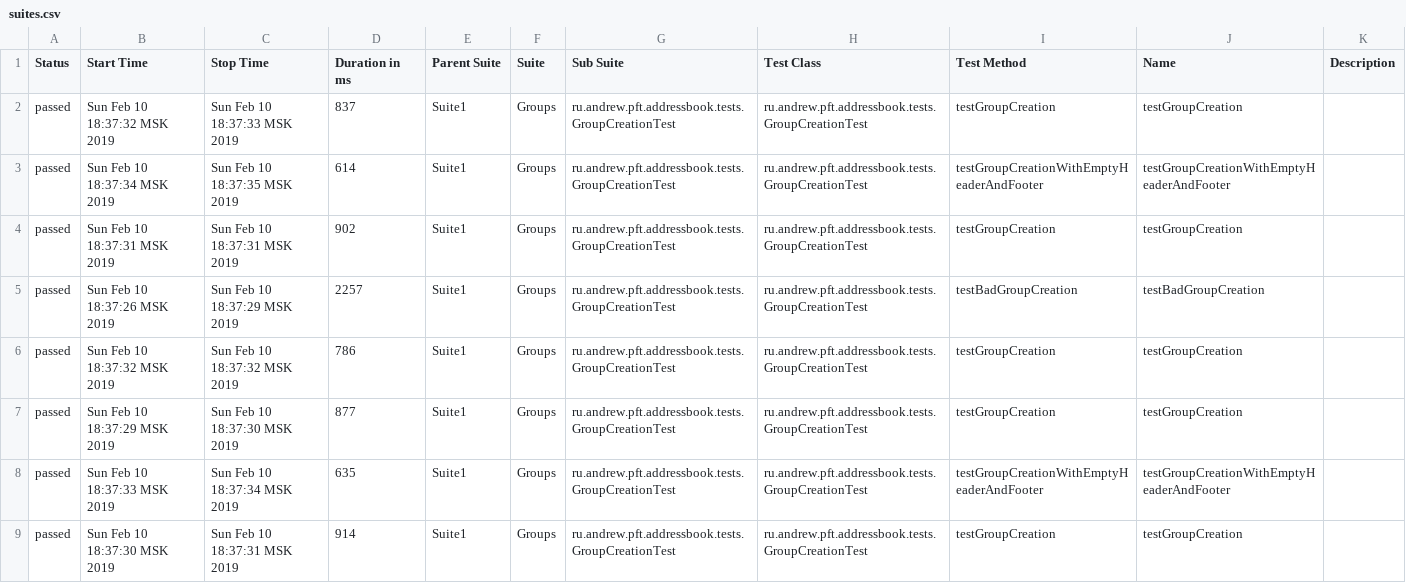
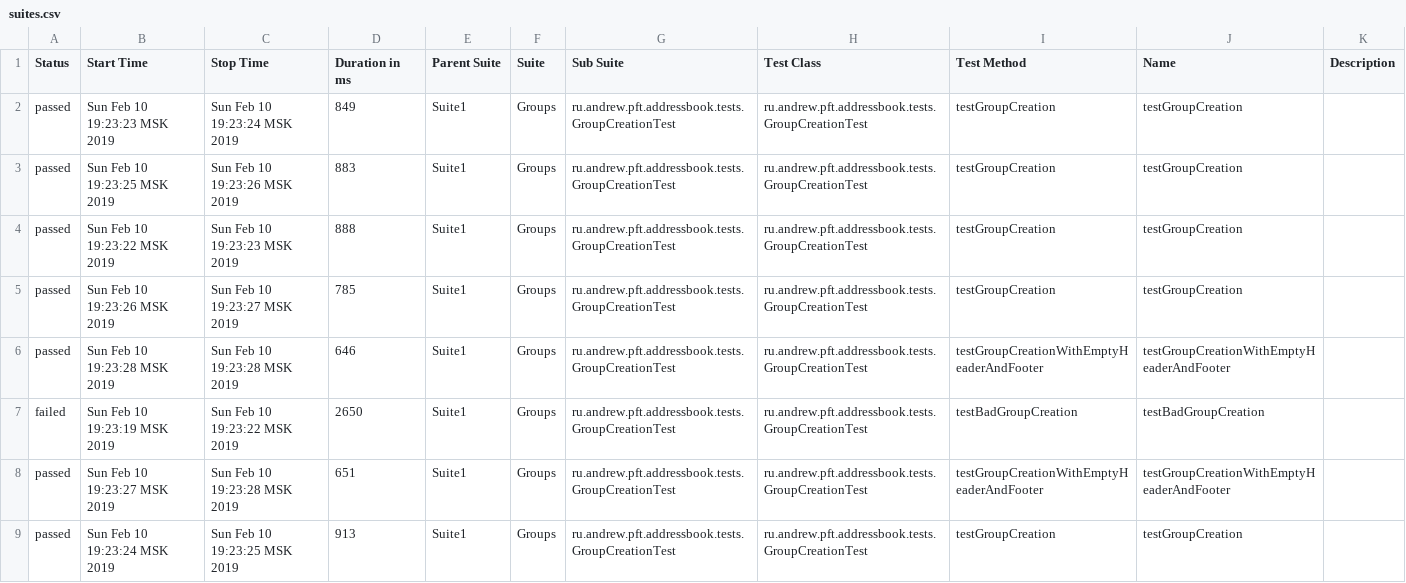
Before and after one commit to AndrewFlu/JavaPFT_Mac, a CSV file: addressbook-web-tests/allure-report/data/suites.csv, drawn as a sheet.

```diff
--- a/addressbook-web-tests/allure-report/data/suites.csv
+++ b/addressbook-web-tests/allure-report/data/suites.csv
@@ -1,9 +1,9 @@
 "Status","Start Time","Stop Time","Duration in ms","Parent Suite","Suite","Sub Suite","Test Class","Test Method","Name","Description"
-"passed","Sun Feb 10 18:37:32 MSK 2019","Sun Feb 10 18:37:33 MSK 2019","837","Suite1","Groups","ru.andrew.pft.addressbook.tests.GroupCreationTest","ru.andrew.pft.addressbook.tests.GroupCreationTest","testGroupCreation","testGroupCreation",""
-"passed","Sun Feb 10 18:37:34 MSK 2019","Sun Feb 10 18:37:35 MSK 2019","614","Suite1","Groups","ru.andrew.pft.addressbook.tests.GroupCreationTest","ru.andrew.pft.addressbook.tests.GroupCreationTest","testGroupCreationWithEmptyHeaderAndFooter","testGroupCreationWithEmptyHeaderAndFooter",""
-"passed","Sun Feb 10 18:37:31 MSK 2019","Sun Feb 10 18:37:31 MSK 2019","902","Suite1","Groups","ru.andrew.pft.addressbook.tests.GroupCreationTest","ru.andrew.pft.addressbook.tests.GroupCreationTest","testGroupCreation","testGroupCreation",""
-"passed","Sun Feb 10 18:37:26 MSK 2019","Sun Feb 10 18:37:29 MSK 2019","2257","Suite1","Groups","ru.andrew.pft.addressbook.tests.GroupCreationTest","ru.andrew.pft.addressbook.tests.GroupCreationTest","testBadGroupCreation","testBadGroupCreation",""
-"passed","Sun Feb 10 18:37:32 MSK 2019","Sun Feb 10 18:37:32 MSK 2019","786","Suite1","Groups","ru.andrew.pft.addressbook.tests.GroupCreationTest","ru.andrew.pft.addressbook.tests.GroupCreationTest","testGroupCreation","testGroupCreation",""
-"passed","Sun Feb 10 18:37:29 MSK 2019","Sun Feb 10 18:37:30 MSK 2019","877","Suite1","Groups","ru.andrew.pft.addressbook.tests.GroupCreationTest","ru.andrew.pft.addressbook.tests.GroupCreationTest","testGroupCreation","testGroupCreation",""
-"passed","Sun Feb 10 18:37:33 MSK 2019","Sun Feb 10 18:37:34 MSK 2019","635","Suite1","Groups","ru.andrew.pft.addressbook.tests.GroupCreationTest","ru.andrew.pft.addressbook.tests.GroupCreationTest","testGroupCreationWithEmptyHeaderAndFooter","testGroupCreationWithEmptyHeaderAndFooter",""
-"passed","Sun Feb 10 18:37:30 MSK 2019","Sun Feb 10 18:37:31 MSK 2019","914","Suite1","Groups","ru.andrew.pft.addressbook.tests.GroupCreationTest","ru.andrew.pft.addressbook.tests.GroupCreationTest","testGroupCreation","testGroupCreation",""
+"passed","Sun Feb 10 19:23:23 MSK 2019","Sun Feb 10 19:23:24 MSK 2019","849","Suite1","Groups","ru.andrew.pft.addressbook.tests.GroupCreationTest","ru.andrew.pft.addressbook.tests.GroupCreationTest","testGroupCreation","testGroupCreation",""
+"passed","Sun Feb 10 19:23:25 MSK 2019","Sun Feb 10 19:23:26 MSK 2019","883","Suite1","Groups","ru.andrew.pft.addressbook.tests.GroupCreationTest","ru.andrew.pft.addressbook.tests.GroupCreationTest","testGroupCreation","testGroupCreation",""
+"passed","Sun Feb 10 19:23:22 MSK 2019","Sun Feb 10 19:23:23 MSK 2019","888","Suite1","Groups","ru.andrew.pft.addressbook.tests.GroupCreationTest","ru.andrew.pft.addressbook.tests.GroupCreationTest","testGroupCreation","testGroupCreation",""
+"passed","Sun Feb 10 19:23:26 MSK 2019","Sun Feb 10 19:23:27 MSK 2019","785","Suite1","Groups","ru.andrew.pft.addressbook.tests.GroupCreationTest","ru.andrew.pft.addressbook.tests.GroupCreationTest","testGroupCreation","testGroupCreation",""
+"passed","Sun Feb 10 19:23:28 MSK 2019","Sun Feb 10 19:23:28 MSK 2019","646","Suite1","Groups","ru.andrew.pft.addressbook.tests.GroupCreationTest","ru.andrew.pft.addressbook.tests.GroupCreationTest","testGroupCreationWithEmptyHeaderAndFooter","testGroupCreationWithEmptyHeaderAndFooter",""
+"failed","Sun Feb 10 19:23:19 MSK 2019","Sun Feb 10 19:23:22 MSK 2019","2650","Suite1","Groups","ru.andrew.pft.addressbook.tests.GroupCreationTest","ru.andrew.pft.addressbook.tests.GroupCreationTest","testBadGroupCreation","testBadGroupCreation",""
+"passed","Sun Feb 10 19:23:27 MSK 2019","Sun Feb 10 19:23:28 MSK 2019","651","Suite1","Groups","ru.andrew.pft.addressbook.tests.GroupCreationTest","ru.andrew.pft.addressbook.tests.GroupCreationTest","testGroupCreationWithEmptyHeaderAndFooter","testGroupCreationWithEmptyHeaderAndFooter",""
+"passed","Sun Feb 10 19:23:24 MSK 2019","Sun Feb 10 19:23:25 MSK 2019","913","Suite1","Groups","ru.andrew.pft.addressbook.tests.GroupCreationTest","ru.andrew.pft.addressbook.tests.GroupCreationTest","testGroupCreation","testGroupCreation",""
```
Also changed, not shown: 45 other files.
